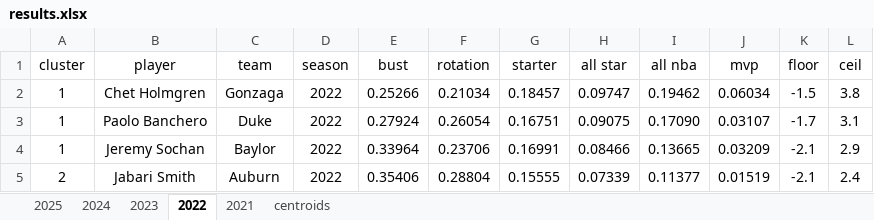
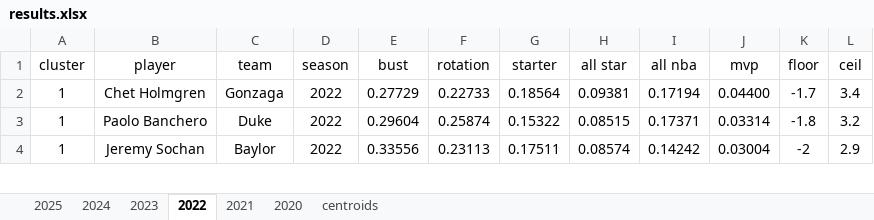
Before and after one commit to Uttam2007110/Cricket_projections, an Excel workbook: excel/bart/results.xlsx, sheet 2022, drawn as a sheet; only a part is shown; values as stored, in another font and other column widths than the file's, no borders; conditional formats and table styles not drawn; removed rows and columns are numbered as before the commit, all else as after; the diff covers the shown part only; the diff names each change by its address in the sheet, - before the commit and + after, or states it on an @@ line.

```diff
--- a/excel/bart/results.xlsx (sheet 2022)
+++ b/excel/bart/results.xlsx (sheet 2022)
+sheet tab: 2020
-E2 (bust): 0.25266
+E2 (bust): 0.27729
-F2 (rotation): 0.21034
+F2 (rotation): 0.22733
-G2 (starter): 0.18457
+G2 (starter): 0.18564
-H2 (all star): 0.09747
+H2 (all star): 0.09381
-I2 (all nba): 0.19462
+I2 (all nba): 0.17194
-J2 (mvp): 0.06034
+J2 (mvp): 0.04400
-K2 (floor): -1.5
+K2 (floor): -1.7
-L2 (ceil): 3.8
+L2 (ceil): 3.4
-E3 (bust): 0.27924
+E3 (bust): 0.29604
-F3 (rotation): 0.26054
+F3 (rotation): 0.25874
-G3 (starter): 0.16751
+G3 (starter): 0.15322
-H3 (all star): 0.09075
+H3 (all star): 0.08515
-I3 (all nba): 0.17090
+I3 (all nba): 0.17371
-J3 (mvp): 0.03107
+J3 (mvp): 0.03314
-K3 (floor): -1.7
+K3 (floor): -1.8
-L3 (ceil): 3.1
+L3 (ceil): 3.2
-E4 (bust): 0.33964
+E4 (bust): 0.33556
-F4 (rotation): 0.23706
+F4 (rotation): 0.23113
-G4 (starter): 0.16991
+G4 (starter): 0.17511
-H4 (all star): 0.08466
+H4 (all star): 0.08574
-I4 (all nba): 0.13665
+I4 (all nba): 0.14242
-J4 (mvp): 0.03209
+J4 (mvp): 0.03004
-K4 (floor): -2.1
+K4 (floor): -2
-row 5: 2 | Jabari Smith | Auburn | 2022 | 0.35406 | 0.28804 | 0.15555 | 0.07339 | 0.11377 | 0.01519 | -2.1 | 2.4
```
Also changed, not shown: 45 added rows, 44 removed rows and 325 edited cells elsewhere in this sheet, sheet 2021, sheet 2024, sheet 2023, sheet 2025, 1 other file.
